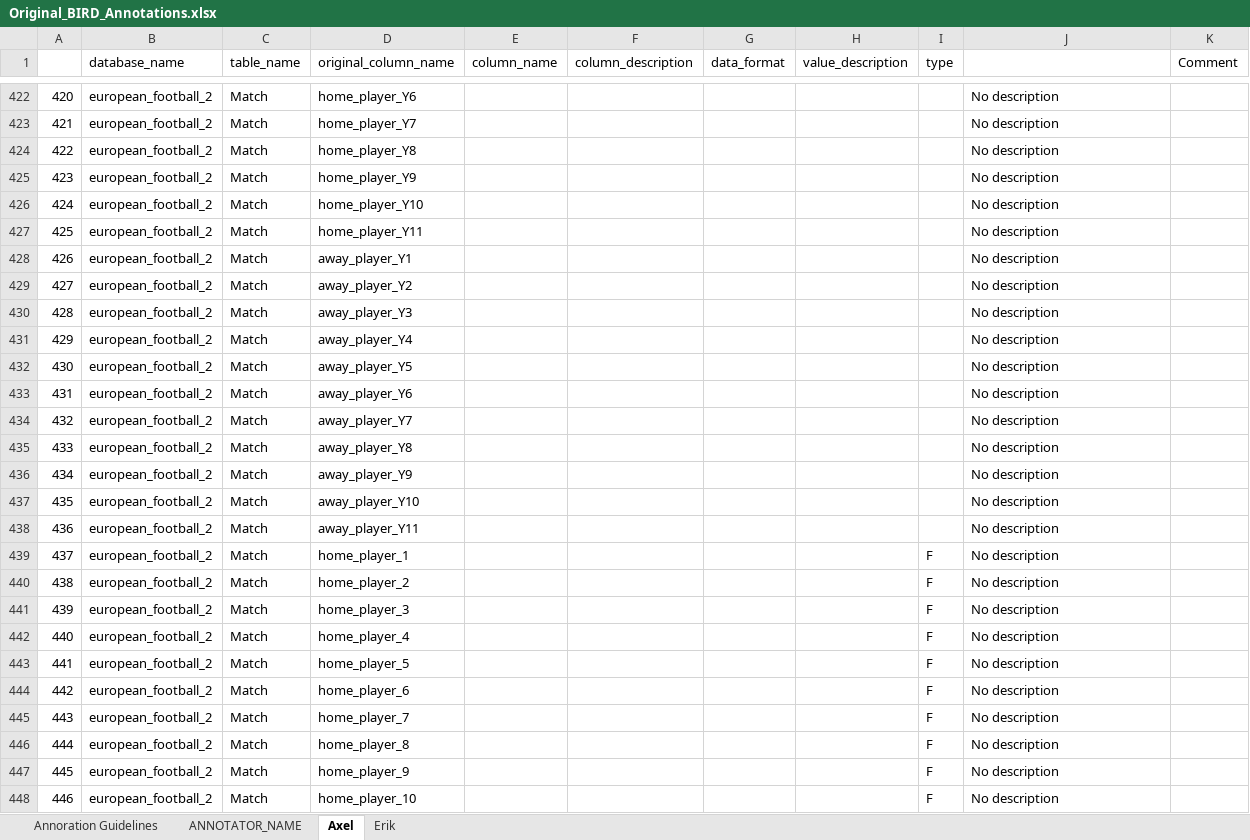
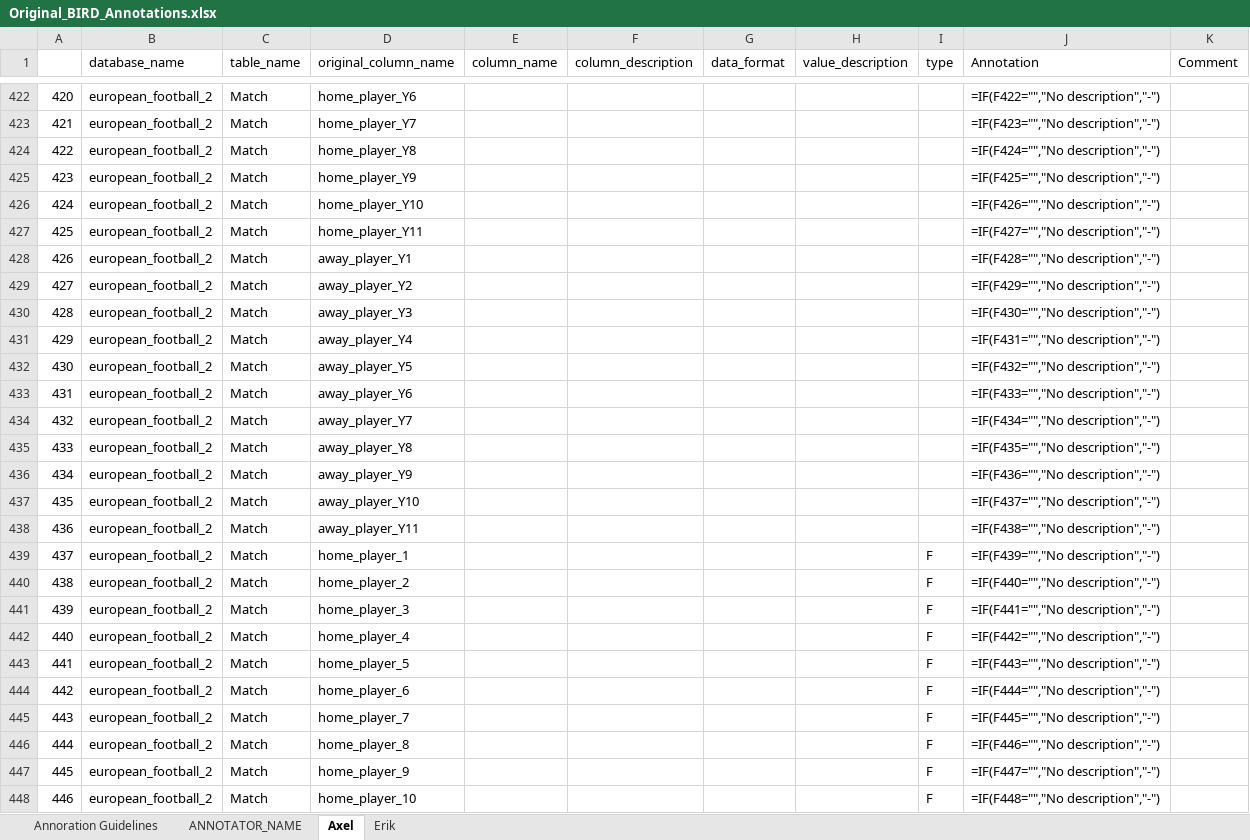
Before and after one commit to niklaswretblad/Synthetic-SQL-Column-Descriptions-for-Text-to-SQL, an Excel workbook: annotations/Original_BIRD_Annotations.xlsx, sheet Axel, drawn as a sheet; only a part is shown, gaps mark what is left out; values as stored, in another font and other column widths than the file's, no borders; formulas without a stored value are shown as written; charts and pictures not drawn; the diff covers the shown part only; the diff names each change by its address in the sheet, - before the commit and + after, or states it on an @@ line.

Commit message:
Added the column header for the annotation column.

```diff
--- a/annotations/Original_BIRD_Annotations.xlsx (sheet Axel)
+++ b/annotations/Original_BIRD_Annotations.xlsx (sheet Axel)
-J1: (empty)
+J1: Annotation
-J422 (Annotation): No description
+J422 (Annotation): =IF(F422="","No description","-")
-J423 (Annotation): No description
+J423 (Annotation): =IF(F423="","No description","-")
-J424 (Annotation): No description
+J424 (Annotation): =IF(F424="","No description","-")
-J425 (Annotation): No description
+J425 (Annotation): =IF(F425="","No description","-")
-J426 (Annotation): No description
+J426 (Annotation): =IF(F426="","No description","-")
-J427 (Annotation): No description
+J427 (Annotation): =IF(F427="","No description","-")
-J428 (Annotation): No description
+J428 (Annotation): =IF(F428="","No description","-")
-J429 (Annotation): No description
+J429 (Annotation): =IF(F429="","No description","-")
-J430 (Annotation): No description
+J430 (Annotation): =IF(F430="","No description","-")
-J431 (Annotation): No description
+J431 (Annotation): =IF(F431="","No description","-")
-J432 (Annotation): No description
+J432 (Annotation): =IF(F432="","No description","-")
-J433 (Annotation): No description
+J433 (Annotation): =IF(F433="","No description","-")
-J434 (Annotation): No description
+J434 (Annotation): =IF(F434="","No description","-")
-J435 (Annotation): No description
+J435 (Annotation): =IF(F435="","No description","-")
-J436 (Annotation): No description
+J436 (Annotation): =IF(F436="","No description","-")
-J437 (Annotation): No description
+J437 (Annotation): =IF(F437="","No description","-")
-J438 (Annotation): No description
+J438 (Annotation): =IF(F438="","No description","-")
-J439 (Annotation): No description
+J439 (Annotation): =IF(F439="","No description","-")
-J440 (Annotation): No description
+J440 (Annotation): =IF(F440="","No description","-")
-J441 (Annotation): No description
+J441 (Annotation): =IF(F441="","No description","-")
-J442 (Annotation): No description
+J442 (Annotation): =IF(F442="","No description","-")
-J443 (Annotation): No description
+J443 (Annotation): =IF(F443="","No description","-")
-J444 (Annotation): No description
+J444 (Annotation): =IF(F444="","No description","-")
-J445 (Annotation): No description
+J445 (Annotation): =IF(F445="","No description","-")
-J446 (Annotation): No description
+J446 (Annotation): =IF(F446="","No description","-")
-J447 (Annotation): No description
+J447 (Annotation): =IF(F447="","No description","-")
-J448 (Annotation): No description
+J448 (Annotation): =IF(F448="","No description","-")
```
Also changed, not shown: 119 edited cells elsewhere in this sheet, sheet ANNOTATOR_NAME, sheet Erik, sheet Annoration Guidelines, charts or pictures.
